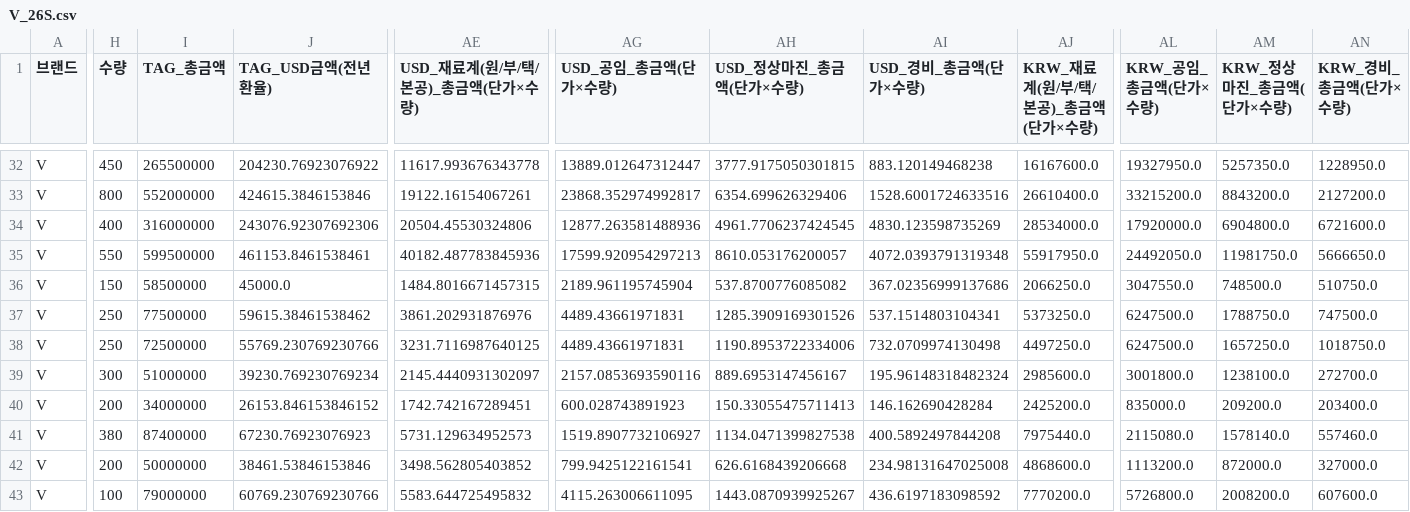
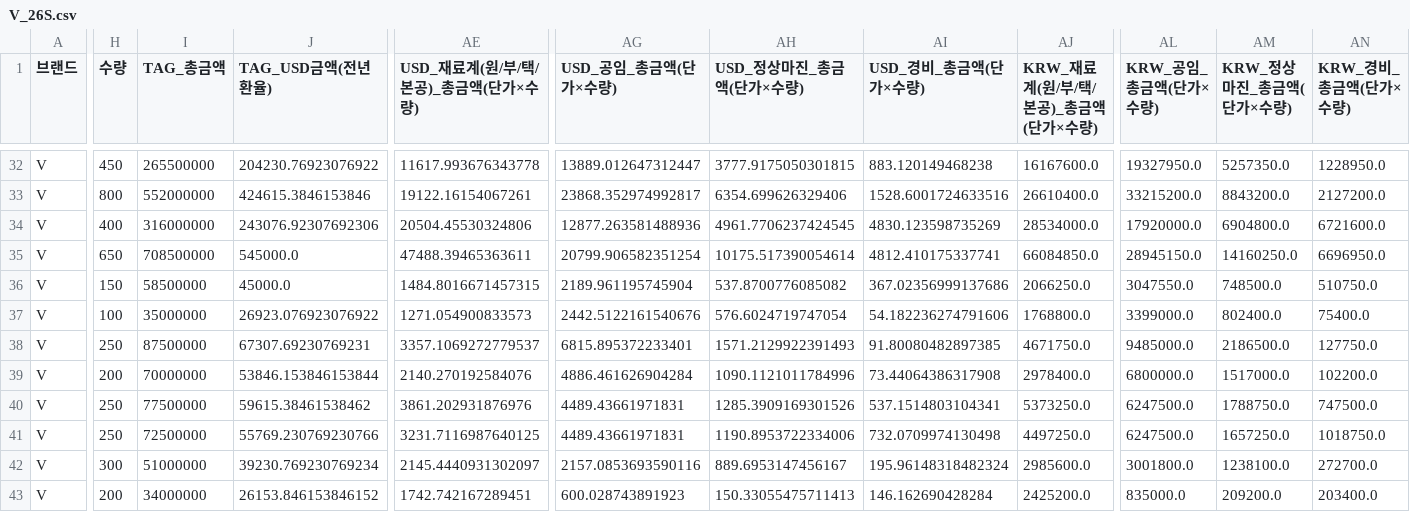
Before and after one commit to jeehye1220/cost-dashboard, a CSV file: public/COST RAW/26SS/V_26S.csv, drawn as a sheet; only a part is shown, gaps mark what is left out; the shorter side is filled out with more unchanged rows; rows hold the shown columns only; the diff names each change by its address in the sheet, - before the commit and + after, or states it on an @@ line.

```diff
--- a/public/COST RAW/26SS/V_26S.csv
+++ b/public/COST RAW/26SS/V_26S.csv
-H35 (수량): 550
+H35 (수량): 650
-I35 (TAG_총금액): 599500000
+I35 (TAG_총금액): 708500000
-J35 (TAG_USD금액(전년환율)): 461153.8461538461
+J35 (TAG_USD금액(전년환율)): 545000.0
-AE35 (USD_재료계(원/부/택/본공)_총금액(단가×수량)): 40182.487783845936
+AE35 (USD_재료계(원/부/택/본공)_총금액(단가×수량)): 47488.39465363611
-AG35 (USD_공임_총금액(단가×수량)): 17599.920954297213
+AG35 (USD_공임_총금액(단가×수량)): 20799.906582351254
-AH35 (USD_정상마진_총금액(단가×수량)): 8610.053176200057
+AH35 (USD_정상마진_총금액(단가×수량)): 10175.517390054614
-AI35 (USD_경비_총금액(단가×수량)): 4072.0393791319348
+AI35 (USD_경비_총금액(단가×수량)): 4812.410175337741
-AJ35 (KRW_재료계(원/부/택/본공)_총금액(단가×수량)): 55917950.0
+AJ35 (KRW_재료계(원/부/택/본공)_총금액(단가×수량)): 66084850.0
-AL35 (KRW_공임_총금액(단가×수량)): 24492050.0
+AL35 (KRW_공임_총금액(단가×수량)): 28945150.0
-AM35 (KRW_정상마진_총금액(단가×수량)): 11981750.0
+AM35 (KRW_정상마진_총금액(단가×수량)): 14160250.0
-AN35 (KRW_경비_총금액(단가×수량)): 5666650.0
+AN35 (KRW_경비_총금액(단가×수량)): 6696950.0
+row 37: V | 100 | 35000000 | 26923.076923076922 | 1271.054900833573 | 2442.5122161540676 | 576.6024719747054 | 54.182236274791606 | 1768800.0 | 3399000.0 | 802400.0 | 75400.0
+row 38: V | 250 | 87500000 | 67307.69230769231 | 3357.1069272779537 | 6815.895372233401 | 1571.2129922391493 | 91.80080482897385 | 4671750.0 | 9485000.0 | 2186500.0 | 127750.0
+row 39: V | 200 | 70000000 | 53846.153846153844 | 2140.270192584076 | 4886.461626904284 | 1090.1121011784996 | 73.44064386317908 | 2978400.0 | 6800000.0 | 1517000.0 | 102200.0
```
Also changed, not shown: public/COST RAW/26SS/X_26S.csv, public/COST RAW/26SS/X_26S_NON.csv, 7 other files.
